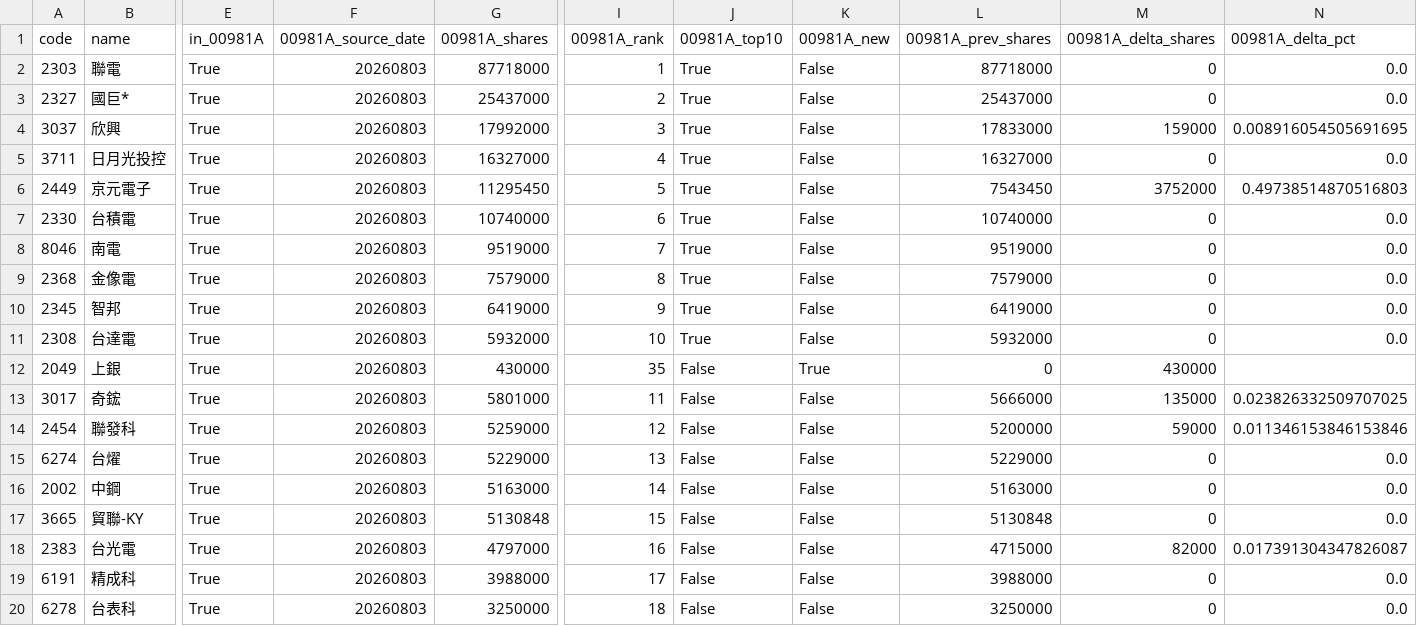
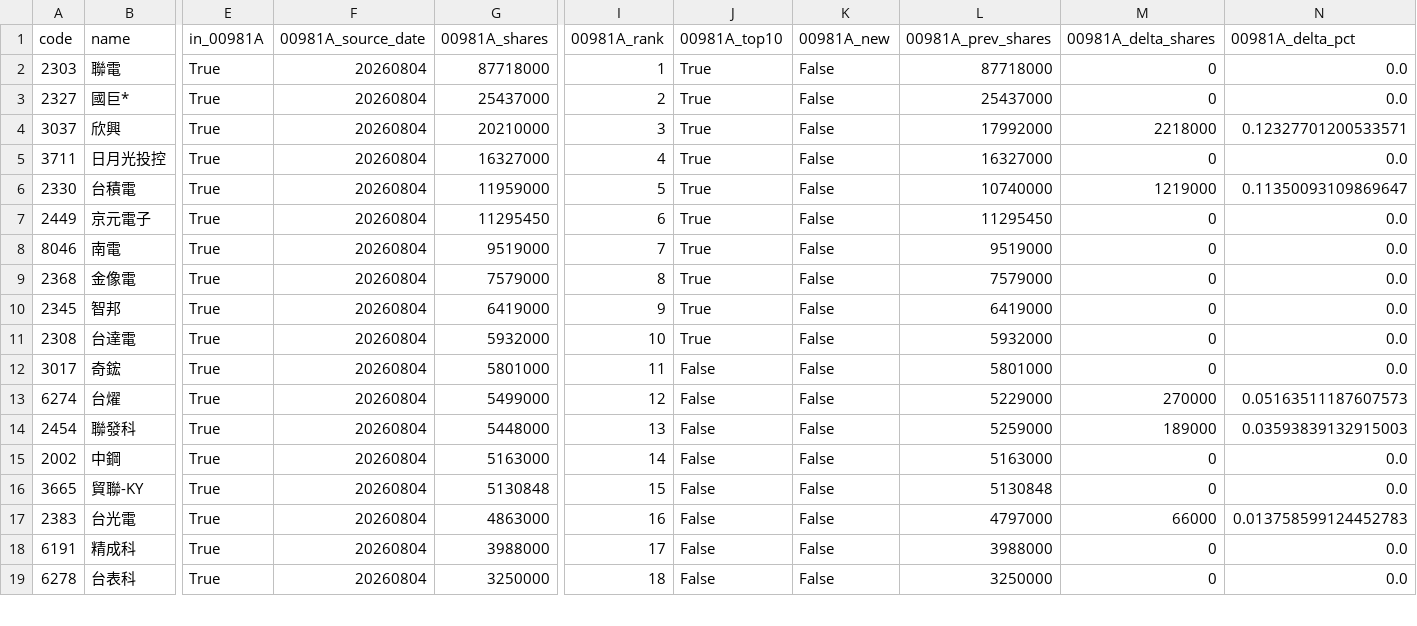
Before and after one commit to 4ru1013/taiwan-stock-screen, a CSV file: output/candidate_pool.csv, drawn as a sheet; only a part is shown, gaps mark what is left out; removed rows and columns are numbered as before the commit, all else as after; rows hold the shown columns only; the diff covers the shown part only; the diff names each change by its address in the sheet, - before the commit and + after, or states it on an @@ line.

```diff
--- a/output/candidate_pool.csv
+++ b/output/candidate_pool.csv
-F2:F5 (00981A_source_date): 20260803
+F2:F5 (00981A_source_date): 20260804
-G4 (00981A_shares): 17992000
+G4 (00981A_shares): 20210000
-L4 (00981A_prev_shares): 17833000
+L4 (00981A_prev_shares): 17992000
-M4 (00981A_delta_shares): 159000
+M4 (00981A_delta_shares): 2218000
-N4 (00981A_delta_pct): 0.008916054505691695
+N4 (00981A_delta_pct): 0.12327701200533571
-row 6: 2449 | 京元電子 | True | 20260803 | 11295450 | 5 | True | False | 7543450 | 3752000 | 0.49738514870516803
-F6 (00981A_source_date): 20260803
+F6 (00981A_source_date): 20260804
-G6 (00981A_shares): 10740000
+G6 (00981A_shares): 11959000
-I6 (00981A_rank): 6
+I6 (00981A_rank): 5
-M6 (00981A_delta_shares): 0
+M6 (00981A_delta_shares): 1219000
-N6 (00981A_delta_pct): 0.0
+N6 (00981A_delta_pct): 0.11350093109869647
+row 7: 2449 | 京元電子 | True | 20260804 | 11295450 | 6 | True | False | 11295450 | 0 | 0.0
-F8:F11 (00981A_source_date): 20260803
+F8:F11 (00981A_source_date): 20260804
-row 12: 2049 | 上銀 | True | 20260803 | 430000 | 35 | False | True | 0 | 430000
-F12 (00981A_source_date): 20260803
+F12 (00981A_source_date): 20260804
-L12 (00981A_prev_shares): 5666000
+L12 (00981A_prev_shares): 5801000
-M12 (00981A_delta_shares): 135000
+M12 (00981A_delta_shares): 0
-N12 (00981A_delta_pct): 0.023826332509707025
+N12 (00981A_delta_pct): 0.0
-row 14: 2454 | 聯發科 | True | 20260803 | 5259000 | 12 | False | False | 5200000 | 59000 | 0.011346153846153846
-F13 (00981A_source_date): 20260803
+F13 (00981A_source_date): 20260804
-G13 (00981A_shares): 5229000
+G13 (00981A_shares): 5499000
-I13 (00981A_rank): 13
+I13 (00981A_rank): 12
-M13 (00981A_delta_shares): 0
+M13 (00981A_delta_shares): 270000
-N13 (00981A_delta_pct): 0.0
+N13 (00981A_delta_pct): 0.05163511187607573
+row 14: 2454 | 聯發科 | True | 20260804 | 5448000 | 13 | False | False | 5259000 | 189000 | 0.03593839132915003
-F15:F19 (00981A_source_date): 20260803
+F15:F19 (00981A_source_date): 20260804
-G17 (00981A_shares): 4797000
+G17 (00981A_shares): 4863000
-L17 (00981A_prev_shares): 4715000
+L17 (00981A_prev_shares): 4797000
-M17 (00981A_delta_shares): 82000
+M17 (00981A_delta_shares): 66000
-N17 (00981A_delta_pct): 0.017391304347826087
+N17 (00981A_delta_pct): 0.013758599124452783
```
Also changed, not shown: 2 added rows, 2 removed rows and 45 edited cells elsewhere in this file, data/raw/etf_holdings_latest.csv, 5 other files.
